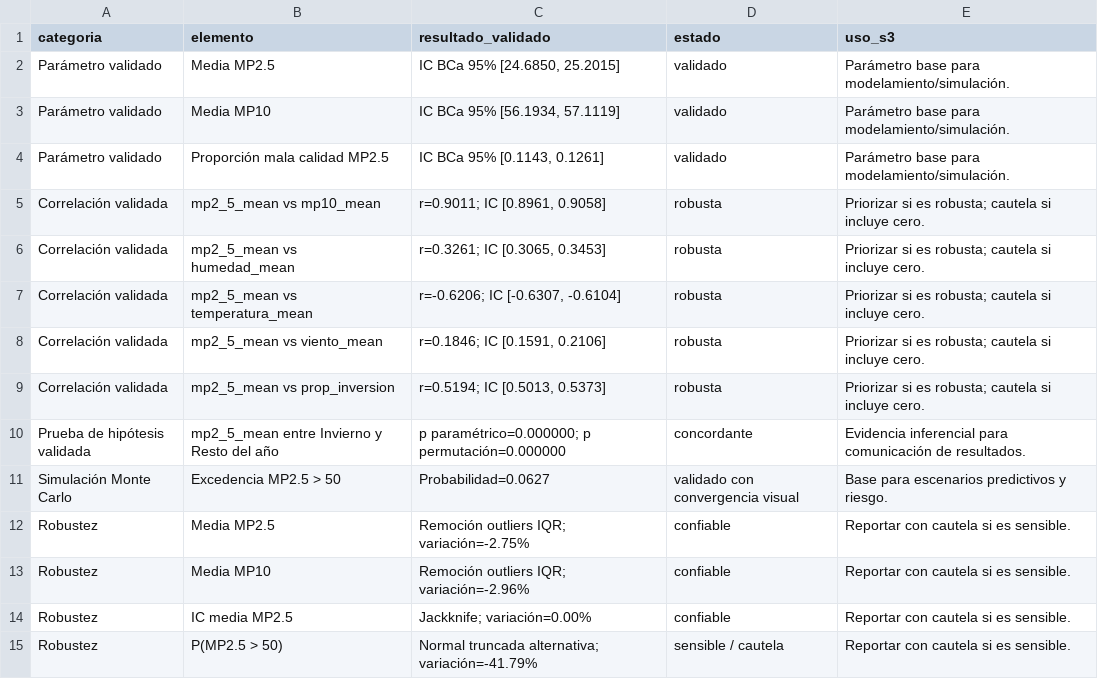
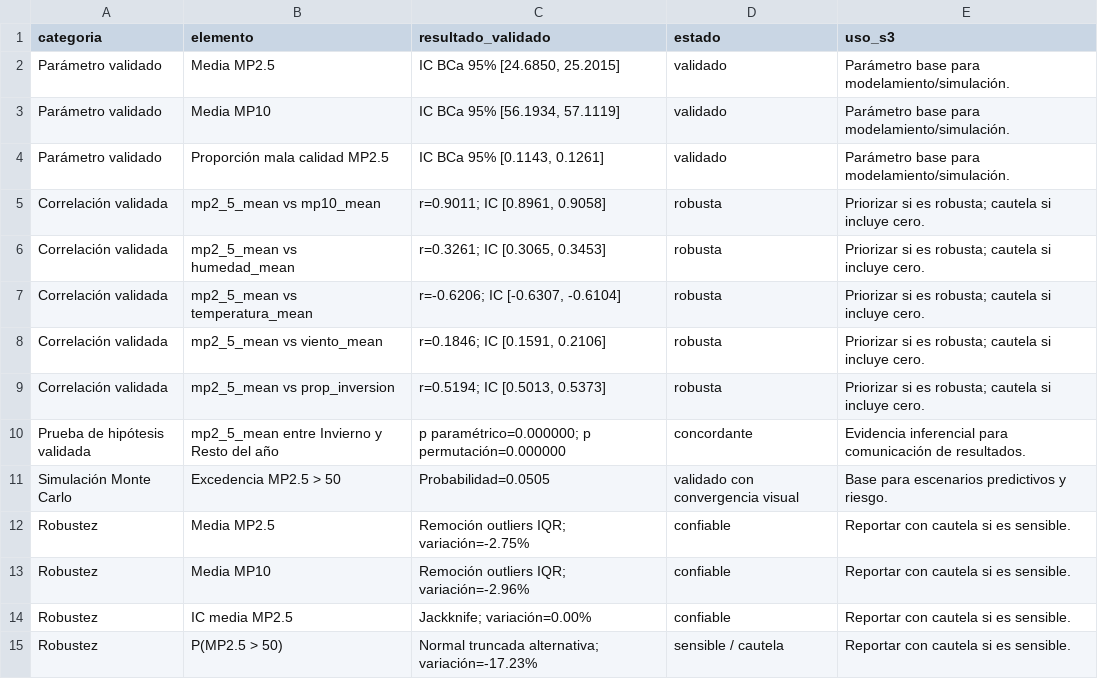
Before and after one commit to Rfcha/abp_estadistica, a CSV file: resultados/s2_reporte_resultados_validados_para_s3.csv, drawn as a sheet.

```diff
--- a/resultados/s2_reporte_resultados_validados_para_s3.csv
+++ b/resultados/s2_reporte_resultados_validados_para_s3.csv
@@ -10,3 +10,3 @@ Correlación validada,mp2_5_mean vs prop_inversion,"r=0.5194; IC [0.5013, 0.5373
 Prueba de hipótesis validada,mp2_5_mean entre Invierno y Resto del año,p paramétrico=0.000000; p permutación=0.000000,concordante,Evidencia inferencial para comunicación de resultados.
-Simulación Monte Carlo,Excedencia MP2.5 > 50,Probabilidad=0.0627,validado con convergencia visual,Base para escenarios predictivos y riesgo.
+Simulación Monte Carlo,Excedencia MP2.5 > 50,Probabilidad=0.0505,validado con convergencia visual,Base para escenarios predictivos y riesgo.
 Robustez,Media MP2.5,Remoción outliers IQR; variación=-2.75%,confiable,Reportar con cautela si es sensible.
@@ -14,2 +14,2 @@ Robustez,Media MP10,Remoción outliers IQR; variación=-2.96%,confiable,Reportar
 Robustez,IC media MP2.5,Jackknife; variación=0.00%,confiable,Reportar con cautela si es sensible.
-Robustez,P(MP2.5 > 50),Normal truncada alternativa; variación=-41.79%,sensible / cautela,Reportar con cautela si es sensible.
+Robustez,P(MP2.5 > 50),Normal truncada alternativa; variación=-17.23%,sensible / cautela,Reportar con cautela si es sensible.
```
Also changed, not shown: resultados/s2_analisis_robustez.csv, resultados/s2_montecarlo_resultados.csv.
